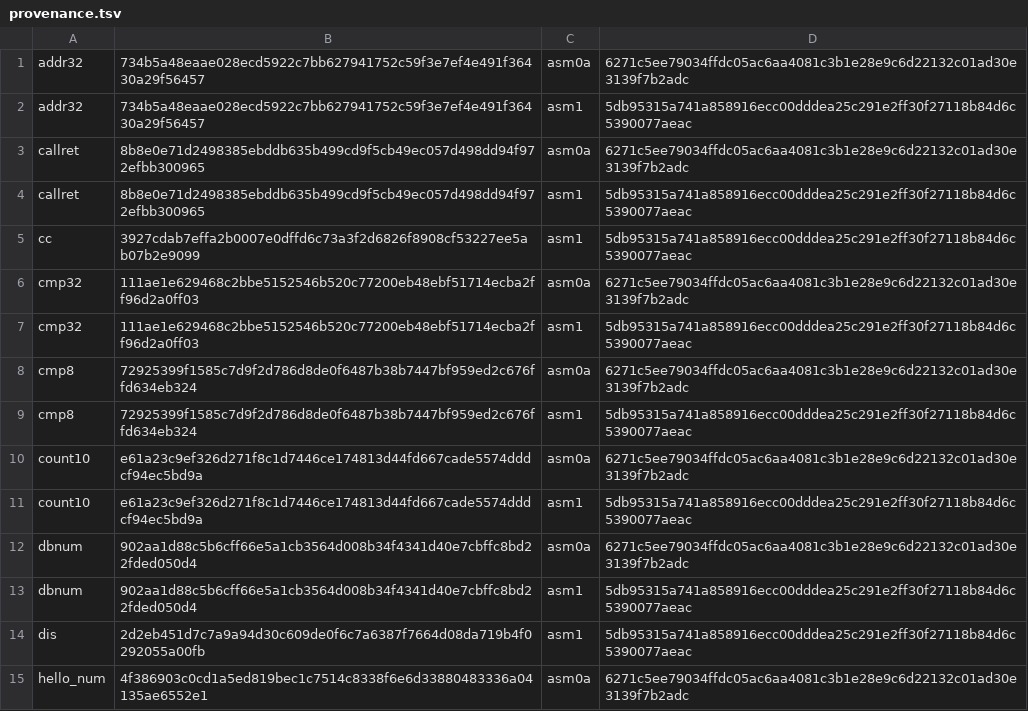
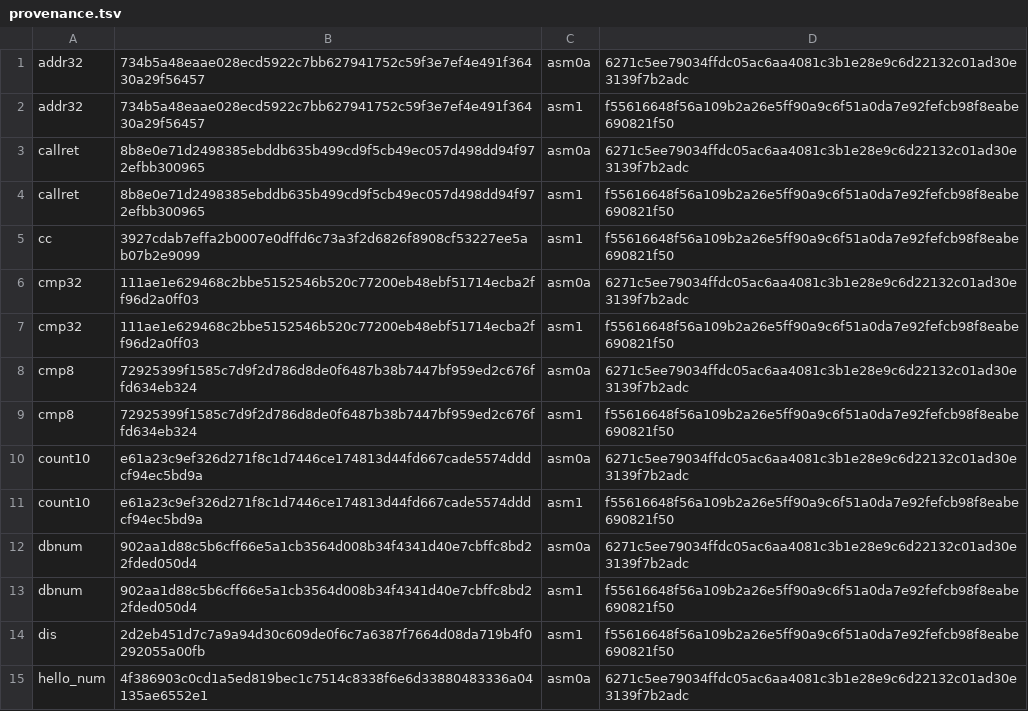
Before and after one commit to saxeum/asm-bootstrap, a TSV file: docs/provenance.tsv, drawn as a sheet; only a part is shown; the diff covers the shown part only.

```diff
--- a/docs/provenance.tsv
+++ b/docs/provenance.tsv
@@ -1,15 +1,15 @@
 addr32	734b5a48eaae028ecd5922c7bb627941752c59f3e7ef4e491f36430a29f56457	asm0a	6271c5ee79034ffdc05ac6aa4081c3b1e28e9c6d22132c01ad30e3139f7b2adc
-addr32	734b5a48eaae028ecd5922c7bb627941752c59f3e7ef4e491f36430a29f56457	asm1	5db95315a741a858916ecc00dddea25c291e2ff30f27118b84d6c5390077aeac
+addr32	734b5a48eaae028ecd5922c7bb627941752c59f3e7ef4e491f36430a29f56457	asm1	f55616648f56a109b2a26e5ff90a9c6f51a0da7e92fefcb98f8eabe690821f50
 callret	8b8e0e71d2498385ebddb635b499cd9f5cb49ec057d498dd94f972efbb300965	asm0a	6271c5ee79034ffdc05ac6aa4081c3b1e28e9c6d22132c01ad30e3139f7b2adc
-callret	8b8e0e71d2498385ebddb635b499cd9f5cb49ec057d498dd94f972efbb300965	asm1	5db95315a741a858916ecc00dddea25c291e2ff30f27118b84d6c5390077aeac
-cc	3927cdab7effa2b0007e0dffd6c73a3f2d6826f8908cf53227ee5ab07b2e9099	asm1	5db95315a741a858916ecc00dddea25c291e2ff30f27118b84d6c5390077aeac
+callret	8b8e0e71d2498385ebddb635b499cd9f5cb49ec057d498dd94f972efbb300965	asm1	f55616648f56a109b2a26e5ff90a9c6f51a0da7e92fefcb98f8eabe690821f50
+cc	3927cdab7effa2b0007e0dffd6c73a3f2d6826f8908cf53227ee5ab07b2e9099	asm1	f55616648f56a109b2a26e5ff90a9c6f51a0da7e92fefcb98f8eabe690821f50
 cmp32	111ae1e629468c2bbe5152546b520c77200eb48ebf51714ecba2ff96d2a0ff03	asm0a	6271c5ee79034ffdc05ac6aa4081c3b1e28e9c6d22132c01ad30e3139f7b2adc
-cmp32	111ae1e629468c2bbe5152546b520c77200eb48ebf51714ecba2ff96d2a0ff03	asm1	5db95315a741a858916ecc00dddea25c291e2ff30f27118b84d6c5390077aeac
+cmp32	111ae1e629468c2bbe5152546b520c77200eb48ebf51714ecba2ff96d2a0ff03	asm1	f55616648f56a109b2a26e5ff90a9c6f51a0da7e92fefcb98f8eabe690821f50
 cmp8	72925399f1585c7d9f2d786d8de0f6487b38b7447bf959ed2c676ffd634eb324	asm0a	6271c5ee79034ffdc05ac6aa4081c3b1e28e9c6d22132c01ad30e3139f7b2adc
-cmp8	72925399f1585c7d9f2d786d8de0f6487b38b7447bf959ed2c676ffd634eb324	asm1	5db95315a741a858916ecc00dddea25c291e2ff30f27118b84d6c5390077aeac
+cmp8	72925399f1585c7d9f2d786d8de0f6487b38b7447bf959ed2c676ffd634eb324	asm1	f55616648f56a109b2a26e5ff90a9c6f51a0da7e92fefcb98f8eabe690821f50
 count10	e61a23c9ef326d271f8c1d7446ce174813d44fd667cade5574dddcf94ec5bd9a	asm0a	6271c5ee79034ffdc05ac6aa4081c3b1e28e9c6d22132c01ad30e3139f7b2adc
-count10	e61a23c9ef326d271f8c1d7446ce174813d44fd667cade5574dddcf94ec5bd9a	asm1	5db95315a741a858916ecc00dddea25c291e2ff30f27118b84d6c5390077aeac
+count10	e61a23c9ef326d271f8c1d7446ce174813d44fd667cade5574dddcf94ec5bd9a	asm1	f55616648f56a109b2a26e5ff90a9c6f51a0da7e92fefcb98f8eabe690821f50
 dbnum	902aa1d88c5b6cff66e5a1cb3564d008b34f4341d40e7cbffc8bd22fded050d4	asm0a	6271c5ee79034ffdc05ac6aa4081c3b1e28e9c6d22132c01ad30e3139f7b2adc
-dbnum	902aa1d88c5b6cff66e5a1cb3564d008b34f4341d40e7cbffc8bd22fded050d4	asm1	5db95315a741a858916ecc00dddea25c291e2ff30f27118b84d6c5390077aeac
-dis	2d2eb451d7c7a9a94d30c609de0f6c7a6387f7664d08da719b4f0292055a00fb	asm1	5db95315a741a858916ecc00dddea25c291e2ff30f27118b84d6c5390077aeac
+dbnum	902aa1d88c5b6cff66e5a1cb3564d008b34f4341d40e7cbffc8bd22fded050d4	asm1	f55616648f56a109b2a26e5ff90a9c6f51a0da7e92fefcb98f8eabe690821f50
+dis	2d2eb451d7c7a9a94d30c609de0f6c7a6387f7664d08da719b4f0292055a00fb	asm1	f55616648f56a109b2a26e5ff90a9c6f51a0da7e92fefcb98f8eabe690821f50
 hello_num	4f386903c0cd1a5ed819bec1c7514c8338f6e6d33880483336a04135ae6552e1	asm0a	6271c5ee79034ffdc05ac6aa4081c3b1e28e9c6d22132c01ad30e3139f7b2adc
```
Also changed, not shown: 11 edited cells elsewhere in this file, docs/toolchain.tsv, 14 other files.
